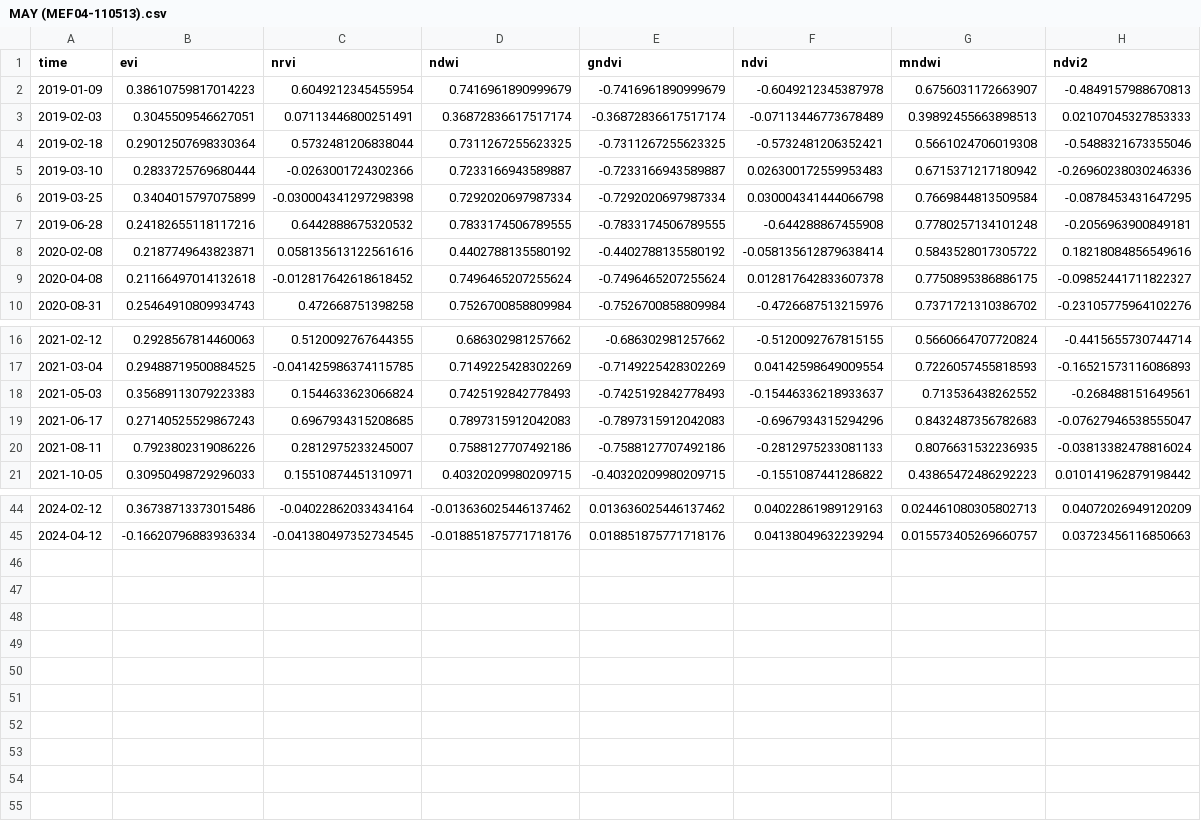
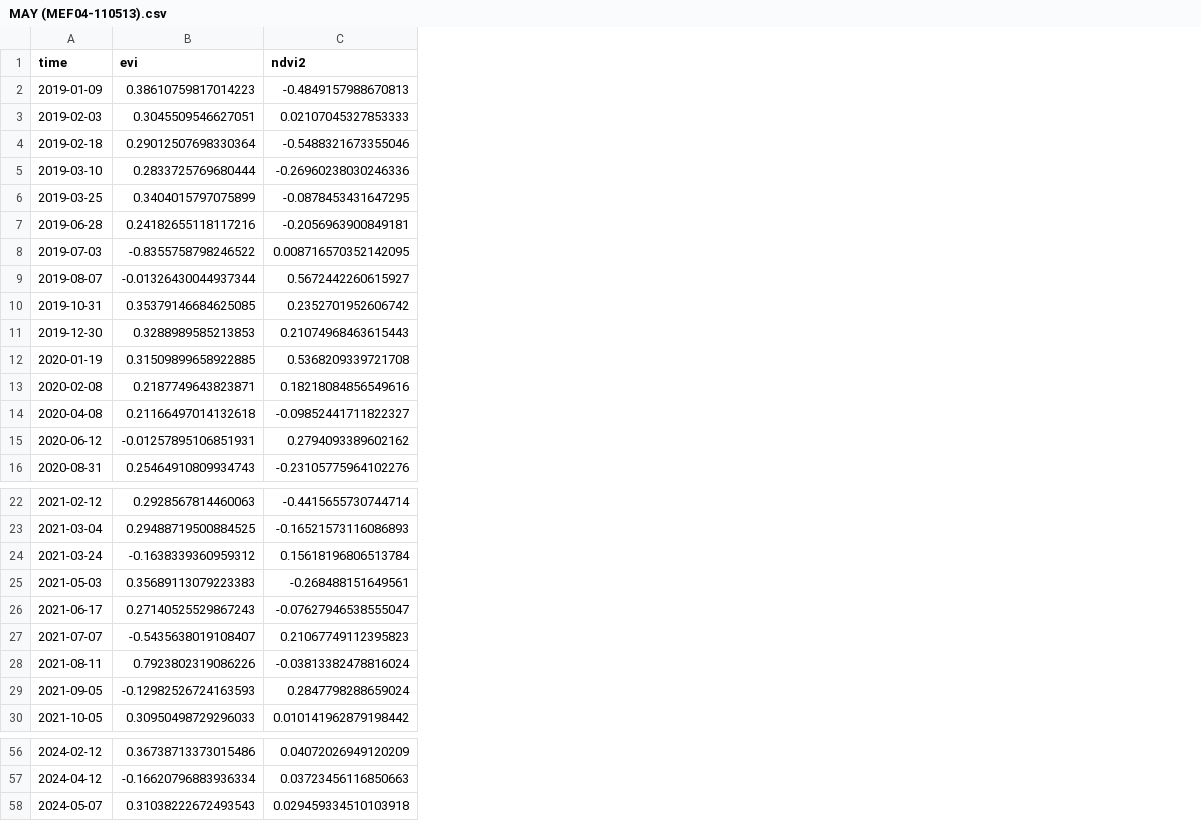
Before and after one commit to cristobalstrange/ProyectoCDDGIMT2118, a CSV file: metrics/MAY (MEF04-110513).csv, drawn as a sheet; only a part is shown, gaps mark what is left out; removed rows and columns are numbered as before the commit, all else as after; the diff covers the shown part only; the diff names each change by its address in the sheet, - before the commit and + after, or states it on an @@ line.

```diff
--- a/metrics/MAY (MEF04-110513).csv
+++ b/metrics/MAY (MEF04-110513).csv
-column C (nrvi), rows 2-10: 0.6049212345455954 | 0.07113446800251491 | 0.5732481206838044 | -0.0263001724302366 | -0.030004341297298398 | 0.6442888675320532 | 0.058135613122561616 | -0.012817642618618452 | 0.472668751398258; rows 16-21: 0.5120092767644355 | -0.041425986374115785 | 0.1544633623066824 | 0.6967934315208685 | 0.2812975233245007 | 0.15510874451310971; rows 44-45: -0.04022862033434164 | -0.041380497352734545
-column D (ndwi), rows 2-10: 0.7416961890999679 | 0.36872836617517174 | 0.7311267255623325 | 0.7233166943589887 | 0.7292020697987334 | 0.7833174506789555 | 0.4402788135580192 | 0.7496465207255624 | 0.7526700858809984; rows 16-21: 0.686302981257662 | 0.7149225428302269 | 0.7425192842778493 | 0.7897315912042083 | 0.7588127707492186 | 0.40320209980209715; rows 44-45: -0.013636025446137462 | -0.018851875771718176
-column E (gndvi), rows 2-10: -0.7416961890999679 | -0.36872836617517174 | -0.7311267255623325 | -0.7233166943589887 | -0.7292020697987334 | -0.7833174506789555 | -0.4402788135580192 | -0.7496465207255624 | -0.7526700858809984; rows 16-21: -0.686302981257662 | -0.7149225428302269 | -0.7425192842778493 | -0.7897315912042083 | -0.7588127707492186 | -0.40320209980209715; rows 44-45: 0.013636025446137462 | 0.018851875771718176
-column F (ndvi), rows 2-10: -0.6049212345387978 | -0.07113446773678489 | -0.5732481206352421 | 0.026300172559953483 | 0.030004341444066798 | -0.644288867455908 | -0.058135612879638414 | 0.012817642833607378 | -0.4726687513215976; rows 16-21: -0.5120092767815155 | 0.04142598649009554 | -0.15446336218933637 | -0.6967934315294296 | -0.2812975233081133 | -0.1551087441286822; rows 44-45: 0.04022861989129163 | 0.04138049632239294
-column G (mndwi), rows 2-10: 0.6756031172663907 | 0.39892455663898513 | 0.5661024706019308 | 0.6715371217180942 | 0.7669844813509584 | 0.7780257134101248 | 0.5843528017305722 | 0.7750895386886175 | 0.7371721310386702; rows 16-21: 0.5660664707720824 | 0.7226057455818593 | 0.713536438262552 | 0.8432487356782683 | 0.8076631532236935 | 0.43865472486292223; rows 44-45: 0.024461080305802713 | 0.015573405269660757
+row 8: 2019-07-03 | -0.8355758798246522 | 0.008716570352142095
+row 9: 2019-08-07 | -0.01326430044937344 | 0.5672442260615927
+row 10: 2019-10-31 | 0.35379146684625085 | 0.2352701952606742
+row 11: 2019-12-30 | 0.3288989585213853 | 0.21074968463615443
+row 12: 2020-01-19 | 0.31509899658922885 | 0.5368209339721708
+row 15: 2020-06-12 | -0.01257895106851931 | 0.2794093389602162
+row 24: 2021-03-24 | -0.1638339360959312 | 0.15618196806513784
+row 27: 2021-07-07 | -0.5435638019108407 | 0.21067749112395823
+row 29: 2021-09-05 | -0.12982526724163593 | 0.2847798288659024
+row 58: 2024-05-07 | 0.31038222672493543 | 0.029459334510103918
```
Also changed, not shown: 3 added rows elsewhere in this file, metrics/BOLADOS (MEF04-110454).csv, metrics/HUYAR (MEF10-101370).csv, 45 other files.
